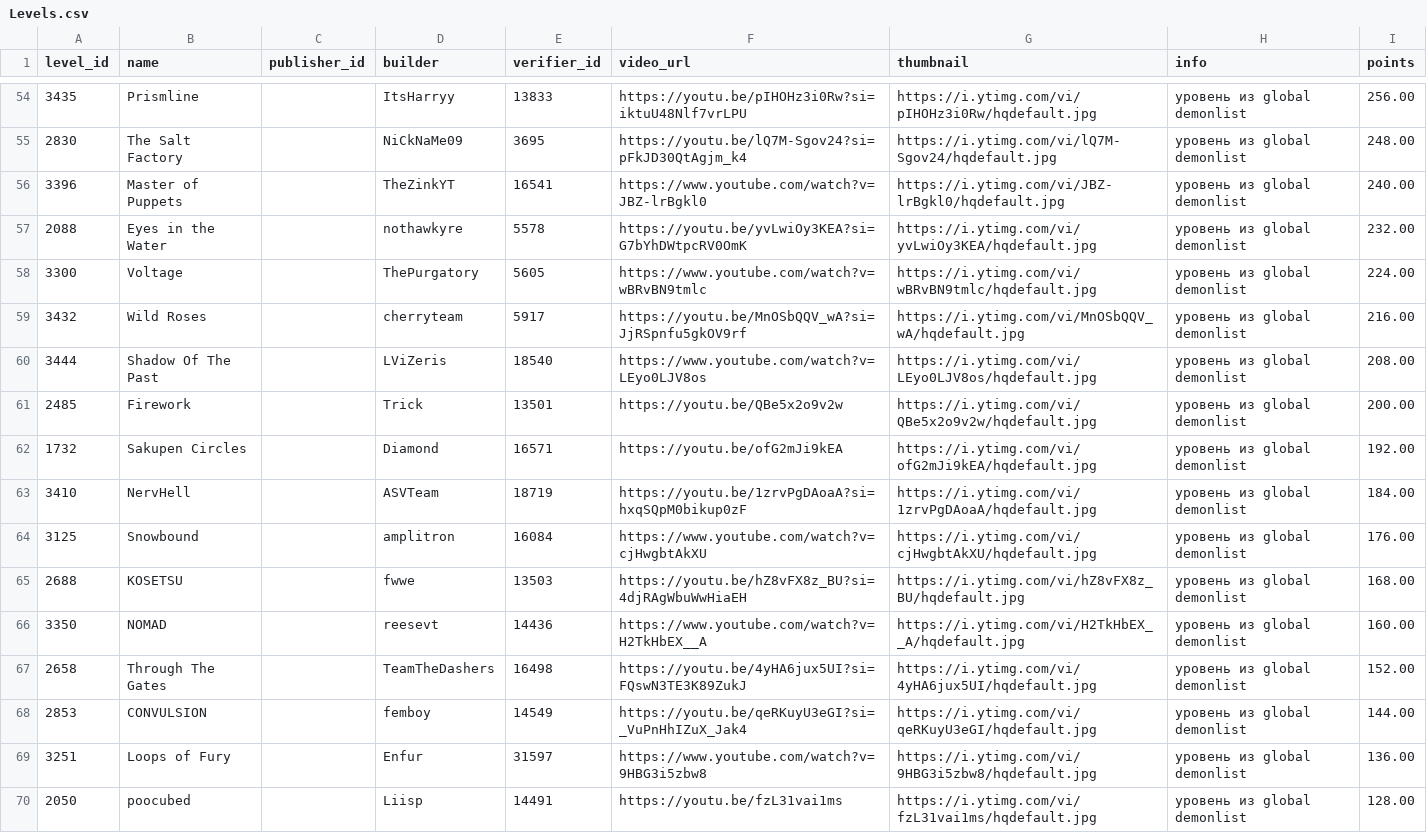
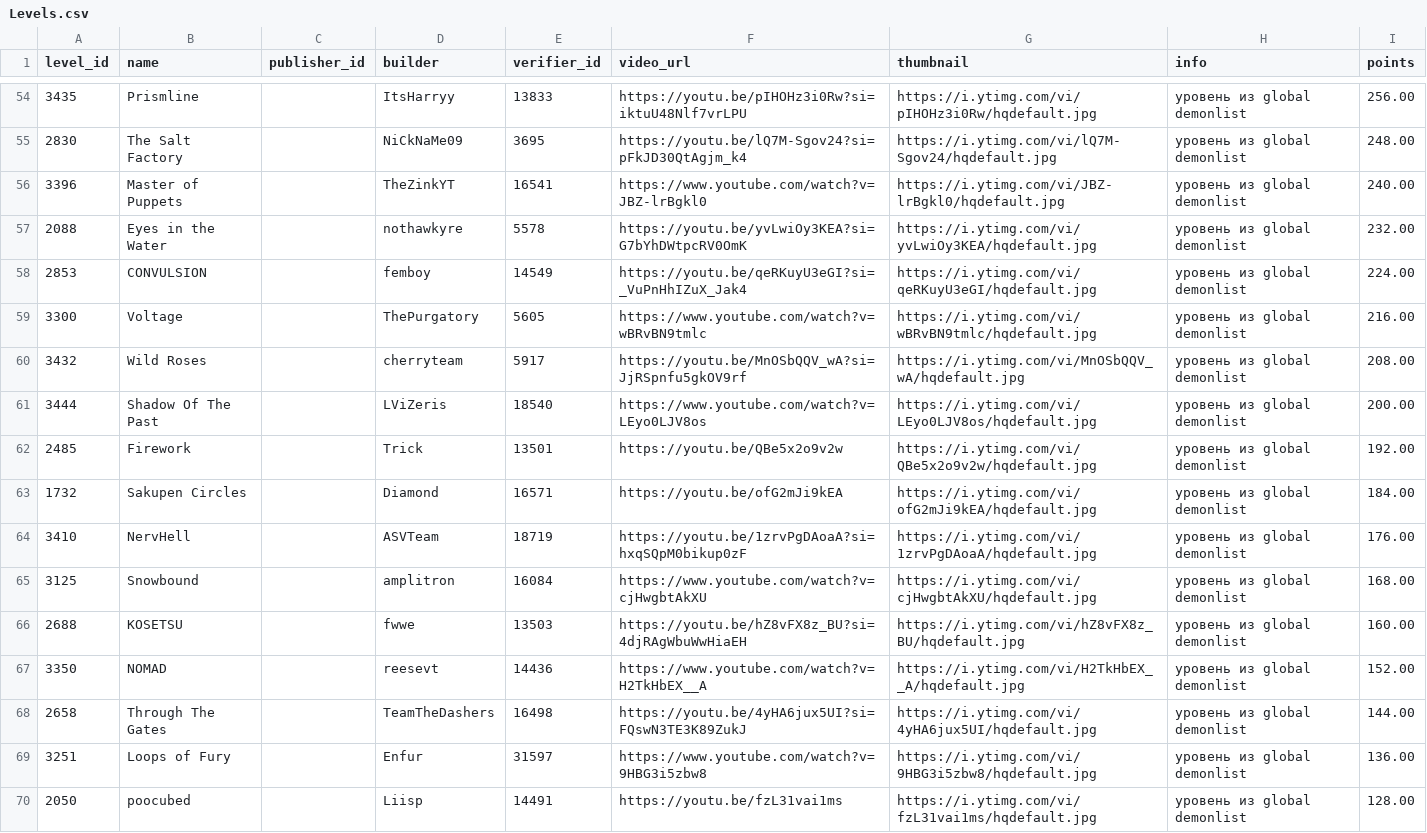
Before and after one commit to hertzzzzzz/h-cr, a CSV file: Levels.csv, drawn as a sheet; only a part is shown, gaps mark what is left out.

```diff
--- a/Levels.csv
+++ b/Levels.csv
@@ -57,13 +57,13 @@
 2088,Eyes in the Water,,nothawkyre,5578,https://youtu.be/yvLwiOy3KEA?si=G7bYhDWtpcRV0OmK,https://i.ytimg.com/vi/yvLwiOy3KEA/hqdefault.jpg,уровень из global demonlist,232.00
-3300,Voltage,,ThePurgatory,5605,https://www.youtube.com/watch?v=wBRvBN9tmlc,https://i.ytimg.com/vi/wBRvBN9tmlc/hqdefault.jpg,уровень из global demonlist,224.00
-3432,Wild Roses,,cherryteam,5917,https://youtu.be/MnOSbQQV_wA?si=JjRSpnfu5gkOV9rf,https://i.ytimg.com/vi/MnOSbQQV_wA/hqdefault.jpg,уровень из global demonlist,216.00
-3444,Shadow Of The Past,,LViZeris,18540,https://www.youtube.com/watch?v=LEyo0LJV8os,https://i.ytimg.com/vi/LEyo0LJV8os/hqdefault.jpg,уровень из global demonlist,208.00
-2485,Firework,,Trick,13501,https://youtu.be/QBe5x2o9v2w,https://i.ytimg.com/vi/QBe5x2o9v2w/hqdefault.jpg,уровень из global demonlist,200.00
-1732,Sakupen Circles,,Diamond,16571,https://youtu.be/ofG2mJi9kEA,https://i.ytimg.com/vi/ofG2mJi9kEA/hqdefault.jpg,уровень из global demonlist,192.00
-3410,NervHell,,ASVTeam,18719,https://youtu.be/1zrvPgDAoaA?si=hxqSQpM0bikup0zF,https://i.ytimg.com/vi/1zrvPgDAoaA/hqdefault.jpg,уровень из global demonlist,184.00
-3125,Snowbound,,amplitron,16084,https://www.youtube.com/watch?v=cjHwgbtAkXU,https://i.ytimg.com/vi/cjHwgbtAkXU/hqdefault.jpg,уровень из global demonlist,176.00
-2688,KOSETSU,,fwwe,13503,https://youtu.be/hZ8vFX8z_BU?si=4djRAgWbuWwHiaEH,https://i.ytimg.com/vi/hZ8vFX8z_BU/hqdefault.jpg,уровень из global demonlist,168.00
-3350,NOMAD,,reesevt,14436,https://www.youtube.com/watch?v=H2TkHbEX__A,https://i.ytimg.com/vi/H2TkHbEX__A/hqdefault.jpg,уровень из global demonlist,160.00
-2658,Through The Gates,,TeamTheDashers,16498,https://youtu.be/4yHA6jux5UI?si=FQswN3TE3K89ZukJ,https://i.ytimg.com/vi/4yHA6jux5UI/hqdefault.jpg,уровень из global demonlist,152.00
-2853,CONVULSION,,femboy,14549,https://youtu.be/qeRKuyU3eGI?si=_VuPnHhIZuX_Jak4,https://i.ytimg.com/vi/qeRKuyU3eGI/hqdefault.jpg,уровень из global demonlist,144.00
+2853,CONVULSION,,femboy,14549,https://youtu.be/qeRKuyU3eGI?si=_VuPnHhIZuX_Jak4,https://i.ytimg.com/vi/qeRKuyU3eGI/hqdefault.jpg,уровень из global demonlist,224.00
+3300,Voltage,,ThePurgatory,5605,https://www.youtube.com/watch?v=wBRvBN9tmlc,https://i.ytimg.com/vi/wBRvBN9tmlc/hqdefault.jpg,уровень из global demonlist,216.00
+3432,Wild Roses,,cherryteam,5917,https://youtu.be/MnOSbQQV_wA?si=JjRSpnfu5gkOV9rf,https://i.ytimg.com/vi/MnOSbQQV_wA/hqdefault.jpg,уровень из global demonlist,208.00
+3444,Shadow Of The Past,,LViZeris,18540,https://www.youtube.com/watch?v=LEyo0LJV8os,https://i.ytimg.com/vi/LEyo0LJV8os/hqdefault.jpg,уровень из global demonlist,200.00
+2485,Firework,,Trick,13501,https://youtu.be/QBe5x2o9v2w,https://i.ytimg.com/vi/QBe5x2o9v2w/hqdefault.jpg,уровень из global demonlist,192.00
+1732,Sakupen Circles,,Diamond,16571,https://youtu.be/ofG2mJi9kEA,https://i.ytimg.com/vi/ofG2mJi9kEA/hqdefault.jpg,уровень из global demonlist,184.00
+3410,NervHell,,ASVTeam,18719,https://youtu.be/1zrvPgDAoaA?si=hxqSQpM0bikup0zF,https://i.ytimg.com/vi/1zrvPgDAoaA/hqdefault.jpg,уровень из global demonlist,176.00
+3125,Snowbound,,amplitron,16084,https://www.youtube.com/watch?v=cjHwgbtAkXU,https://i.ytimg.com/vi/cjHwgbtAkXU/hqdefault.jpg,уровень из global demonlist,168.00
+2688,KOSETSU,,fwwe,13503,https://youtu.be/hZ8vFX8z_BU?si=4djRAgWbuWwHiaEH,https://i.ytimg.com/vi/hZ8vFX8z_BU/hqdefault.jpg,уровень из global demonlist,160.00
+3350,NOMAD,,reesevt,14436,https://www.youtube.com/watch?v=H2TkHbEX__A,https://i.ytimg.com/vi/H2TkHbEX__A/hqdefault.jpg,уровень из global demonlist,152.00
+2658,Through The Gates,,TeamTheDashers,16498,https://youtu.be/4yHA6jux5UI?si=FQswN3TE3K89ZukJ,https://i.ytimg.com/vi/4yHA6jux5UI/hqdefault.jpg,уровень из global demonlist,144.00
 3251,Loops of Fury,,Enfur,31597,https://www.youtube.com/watch?v=9HBG3i5zbw8,https://i.ytimg.com/vi/9HBG3i5zbw8/hqdefault.jpg,уровень из global demonlist,136.00
```
Also changed, not shown: Players.csv, Records.csv.
